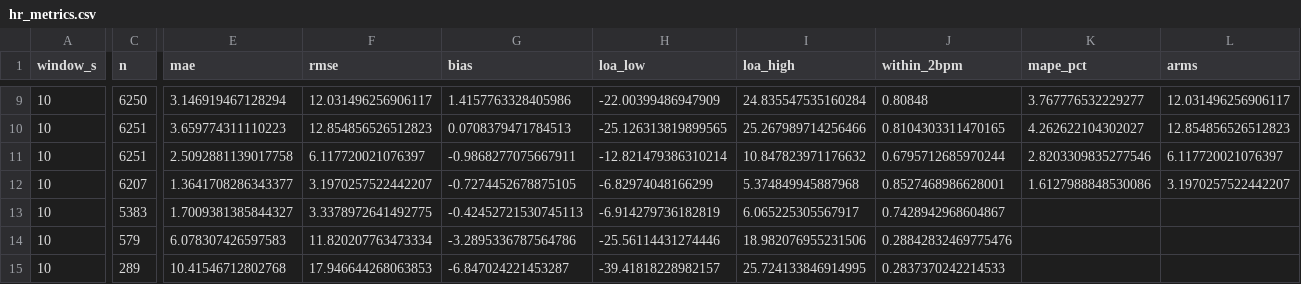
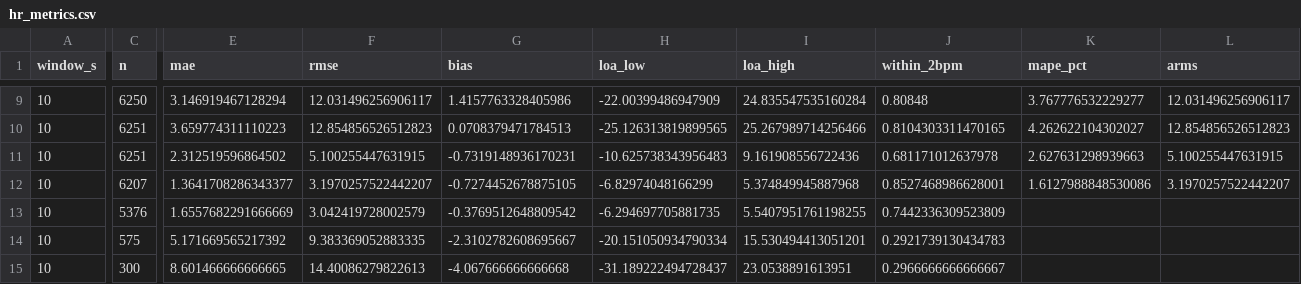
Before and after one commit to Joshhsu921/ppg-respiratory-rate, a CSV file: results/hr_metrics.csv, drawn as a sheet; only a part is shown, gaps mark what is left out; the diff covers the shown part only; the diff names each change by its address in the sheet, - before the commit and + after, or states it on an @@ line.

```diff
--- a/results/hr_metrics.csv
+++ b/results/hr_metrics.csv
-E11 (mae): 2.5092881139017758
+E11 (mae): 2.312519596864502
-F11 (rmse): 6.117720021076397
+F11 (rmse): 5.100255447631915
-G11 (bias): -0.9868277075667911
+G11 (bias): -0.7319148936170231
-H11 (loa_low): -12.821479386310214
+H11 (loa_low): -10.625738343956483
-I11 (loa_high): 10.847823971176632
+I11 (loa_high): 9.161908556722436
-J11 (within_2bpm): 0.6795712685970244
+J11 (within_2bpm): 0.681171012637978
-K11 (mape_pct): 2.8203309835277546
+K11 (mape_pct): 2.627631298939663
-L11 (arms): 6.117720021076397
+L11 (arms): 5.100255447631915
-C13 (n): 5383
+C13 (n): 5376
-E13 (mae): 1.7009381385844327
+E13 (mae): 1.6557682291666669
-F13 (rmse): 3.3378972641492775
+F13 (rmse): 3.042419728002579
-G13 (bias): -0.42452721530745113
+G13 (bias): -0.3769512648809542
-H13 (loa_low): -6.914279736182819
+H13 (loa_low): -6.294697705881735
-I13 (loa_high): 6.065225305567917
+I13 (loa_high): 5.5407951761198255
-J13 (within_2bpm): 0.7428942968604867
+J13 (within_2bpm): 0.7442336309523809
-C14 (n): 579
+C14 (n): 575
-E14 (mae): 6.078307426597583
+E14 (mae): 5.171669565217392
-F14 (rmse): 11.820207763473334
+F14 (rmse): 9.383369052883335
-G14 (bias): -3.2895336787564786
+G14 (bias): -2.3102782608695667
-H14 (loa_low): -25.56114431274446
+H14 (loa_low): -20.151050934790334
-I14 (loa_high): 18.982076955231506
+I14 (loa_high): 15.530494413051201
-J14 (within_2bpm): 0.28842832469775476
+J14 (within_2bpm): 0.2921739130434783
-C15 (n): 289
+C15 (n): 300
-E15 (mae): 10.41546712802768
+E15 (mae): 8.601466666666665
-F15 (rmse): 17.946644268063853
+F15 (rmse): 14.40086279822613
-G15 (bias): -6.847024221453287
+G15 (bias): -4.067666666666668
-H15 (loa_low): -39.41818228982157
+H15 (loa_low): -31.189222494728437
-I15 (loa_high): 25.724133846914995
+I15 (loa_high): 23.0538891613951
-J15 (within_2bpm): 0.2837370242214533
+J15 (within_2bpm): 0.2966666666666667
```
Also changed, not shown: 30 edited cells elsewhere in this file, results/butppg_metrics.csv, results/hr_web_error_by_subject.csv, 11 other files.
